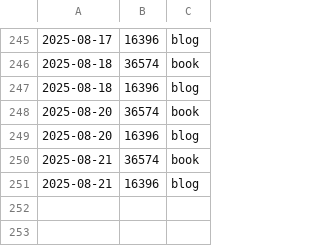
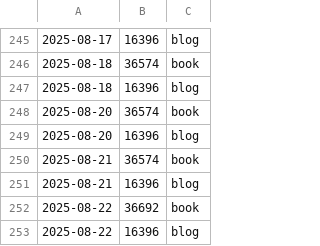
Before and after one commit to pve/hugo-site-dias, a CSV file: word_count_log.csv, drawn as a sheet; only a part is shown, gaps mark what is left out.

```diff
--- a/word_count_log.csv
+++ b/word_count_log.csv
@@ -251 +251,3 @@
 2025-08-21,    16396, blog
+2025-08-22,    36692, book
+2025-08-22,    16396, blog
```
Also changed, not shown: 16 other files.
